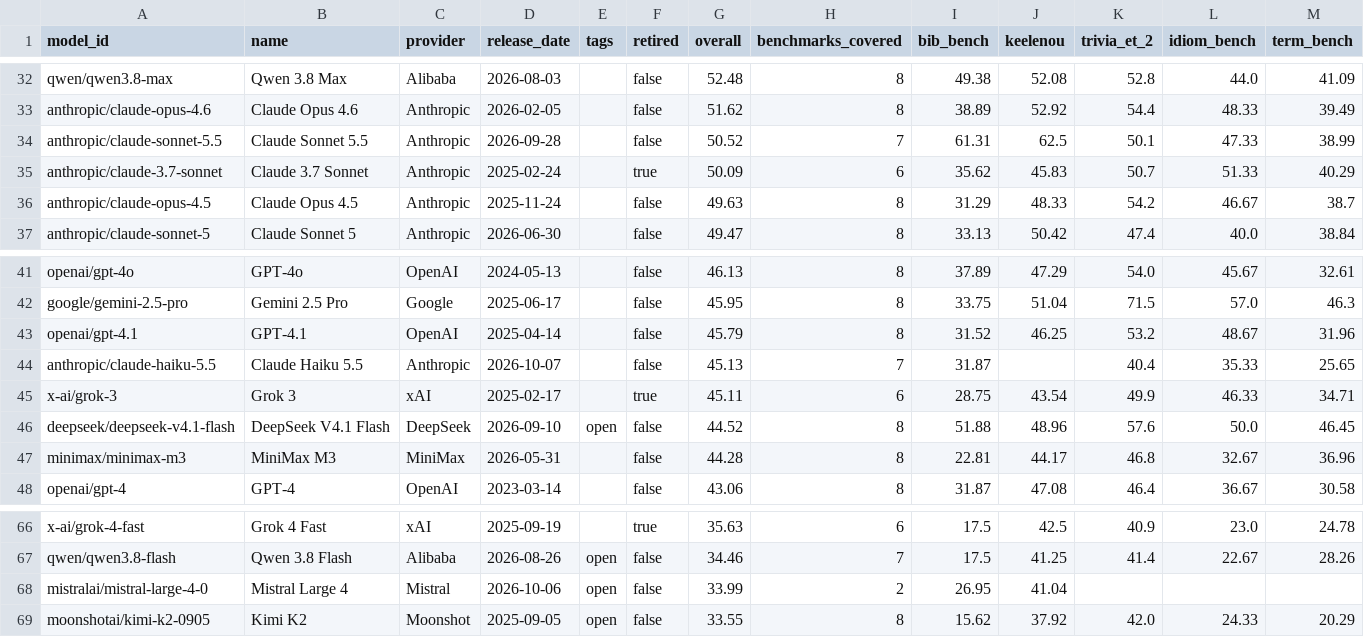
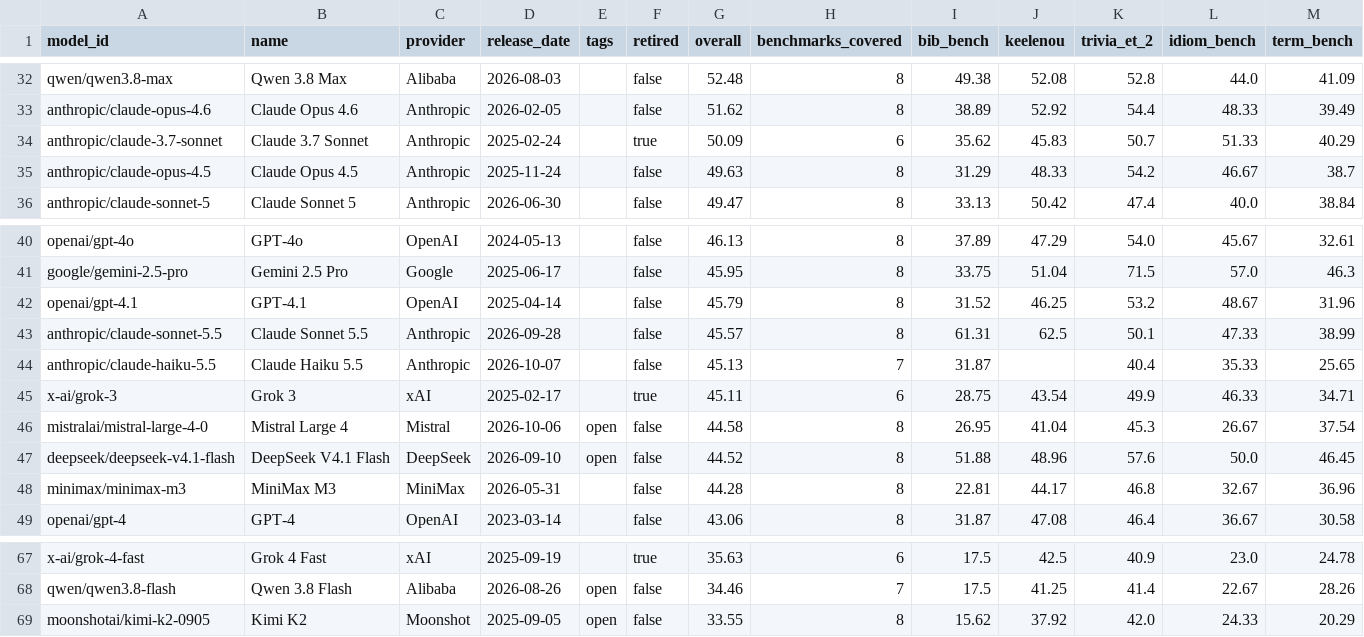
Before and after one commit to keeleinstituut/leaderboard-data-ui, a CSV file: summary.csv, drawn as a sheet; only a part is shown, gaps mark what is left out; removed rows and columns are numbered as before the commit, all else as after; rows hold the shown columns only; the diff names each change by its address in the sheet, - before the commit and + after, or states it on an @@ line.

```diff
--- a/summary.csv
+++ b/summary.csv
-row 34: anthropic/claude-sonnet-5.5 | Claude Sonnet 5.5 | Anthropic | 2026-09-28 |  | false | 50.52 | 7 | 61.31 | 62.5 | 50.1 | 47.33 | 38.99
+row 43: anthropic/claude-sonnet-5.5 | Claude Sonnet 5.5 | Anthropic | 2026-09-28 |  | false | 45.57 | 8 | 61.31 | 62.5 | 50.1 | 47.33 | 38.99
+row 46: mistralai/mistral-large-4-0 | Mistral Large 4 | Mistral | 2026-10-06 | open | false | 44.58 | 8 | 26.95 | 41.04 | 45.3 | 26.67 | 37.54
-row 68: mistralai/mistral-large-4-0 | Mistral Large 4 | Mistral | 2026-10-06 | open | false | 33.99 | 2 | 26.95 | 41.04
```
Also changed, not shown: 3 other files.
